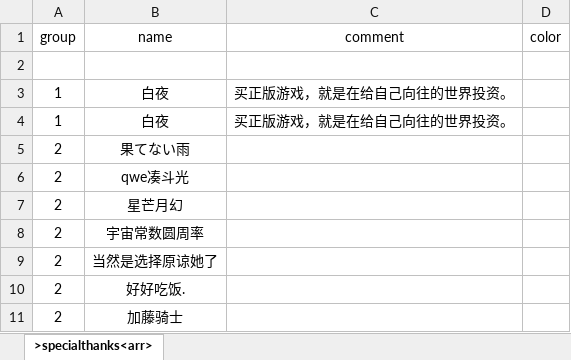
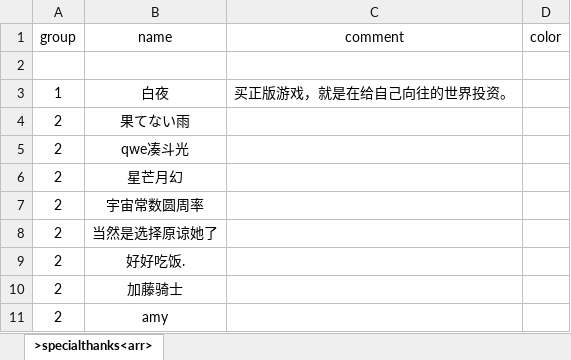
Before and after one commit to VickScarlet/lifeRestart, an Excel workbook: data/specialthanks-afd.xlsx, sheet >specialthanks<arr>, drawn as a sheet; only a part is shown; the shorter side is filled out with more unchanged rows; values as stored, in another font and other column widths than the file's, no borders; the diff names each change by its address in the sheet, - before the commit and + after, or states it on an @@ line.

```diff
--- a/data/specialthanks-afd.xlsx (sheet >specialthanks<arr>)
+++ b/data/specialthanks-afd.xlsx (sheet >specialthanks<arr>)
-row 4: 1 | 白夜 | 买正版游戏，就是在给自己向往的世界投资。
```
Also changed, not shown: data/specialthanks-dun.xlsx, 3 other files.
